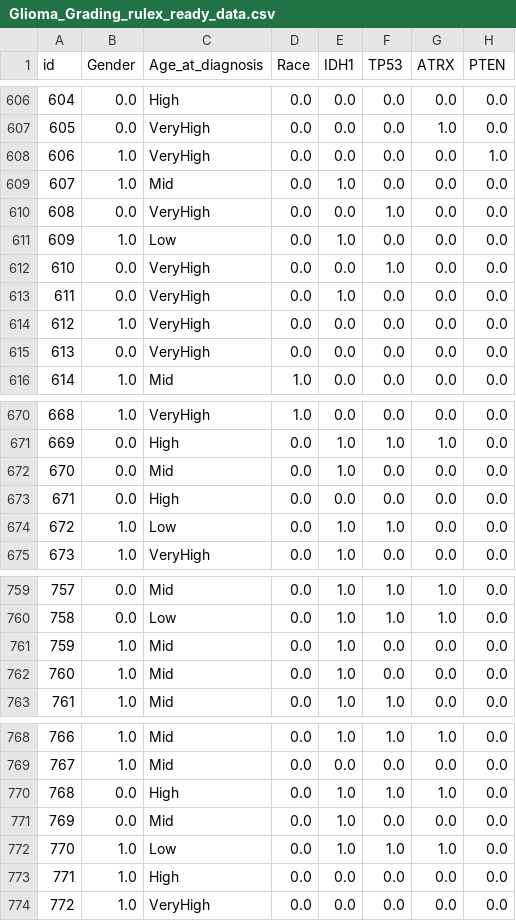
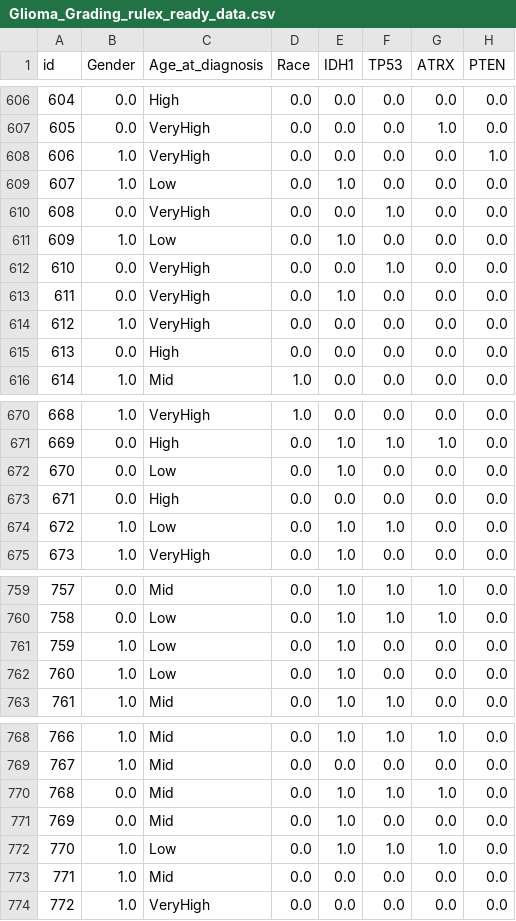
Before and after one commit to MatinehBshakib/logic-learning-machine-xai-comparison-HealthCare, a CSV file: Applying_LIME_-_SHAP_on_public_datasets/Glioma_Grading_rulex_ready_data.csv, drawn as a sheet; only a part is shown, gaps mark what is left out; the diff covers the shown part only; the diff names each change by its address in the sheet, - before the commit and + after, or states it on an @@ line.

```diff
--- a/Applying_LIME_-_SHAP_on_public_datasets/Glioma_Grading_rulex_ready_data.csv
+++ b/Applying_LIME_-_SHAP_on_public_datasets/Glioma_Grading_rulex_ready_data.csv
-C609 (Age_at_diagnosis): Mid
+C609 (Age_at_diagnosis): Low
-C615 (Age_at_diagnosis): VeryHigh
+C615 (Age_at_diagnosis): High
-C672 (Age_at_diagnosis): Mid
+C672 (Age_at_diagnosis): Low
-C761:C762 (Age_at_diagnosis): Mid
+C761:C762 (Age_at_diagnosis): Low
-C770 (Age_at_diagnosis): High
+C770 (Age_at_diagnosis): Mid
-C773 (Age_at_diagnosis): High
+C773 (Age_at_diagnosis): Mid
```
Also changed, not shown: 15 edited cells elsewhere in this file, Applying_LIME_-_SHAP_on_public_datasets/Breast_Cancer_rulex_ready_data.csv, Applying_LIME_-_SHAP_on_public_datasets/Diabetes_130_US_rulex_ready_data.csv, 6 other files.
